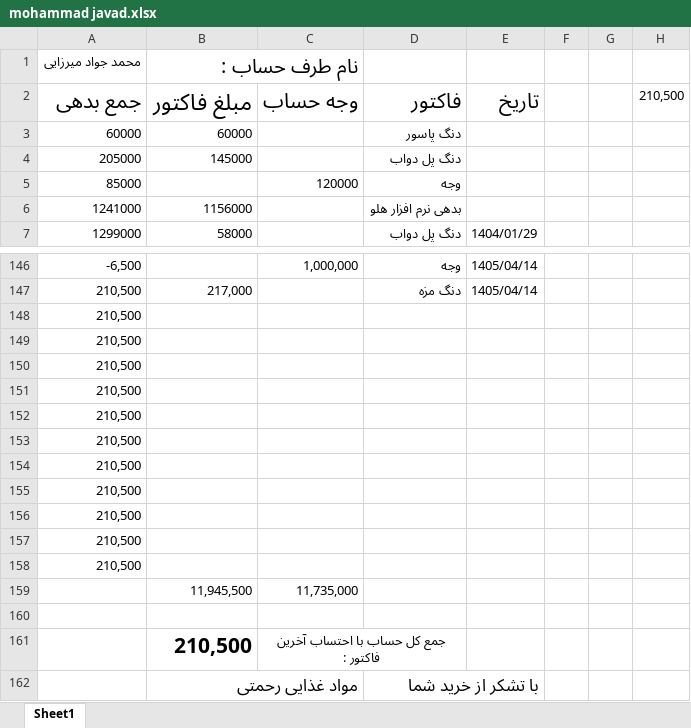
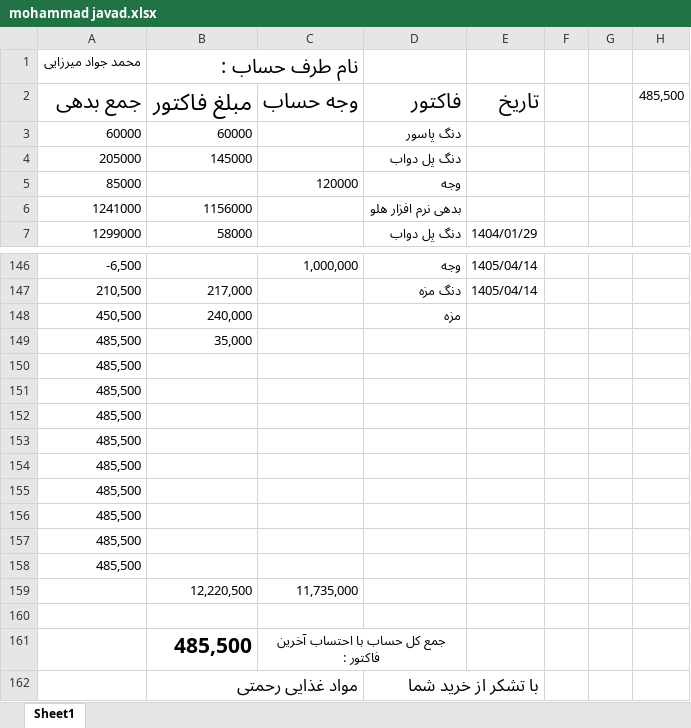
Before and after one commit to Hamidmarket/hesab, an Excel workbook: customers/mohammad javad.xlsx, sheet Sheet1, drawn as a sheet; only a part is shown, gaps mark what is left out; values as stored, in another font and other column widths than the file's, no borders; conditional formats not drawn; removed rows and columns are numbered as before the commit, all else as after; the diff names each change by its address in the sheet, - before the commit and + after, or states it on an @@ line.

```diff
--- a/customers/mohammad javad.xlsx (sheet Sheet1)
+++ b/customers/mohammad javad.xlsx (sheet Sheet1)
-H2: 210,500
+H2: 485,500
-row 148: 210,500
-row 149: 210,500
+row 148: 450,500 | 240,000 |  | مزه
+row 149: 485,500 | 35,000
-A150:A158: 210,500
+A150:A158: 485,500
-B159: 11,945,500
+B159: 12,220,500
-B161: 210,500
+B161: 485,500
```
Also changed, not shown: customers.xlsx, 1 other file.
